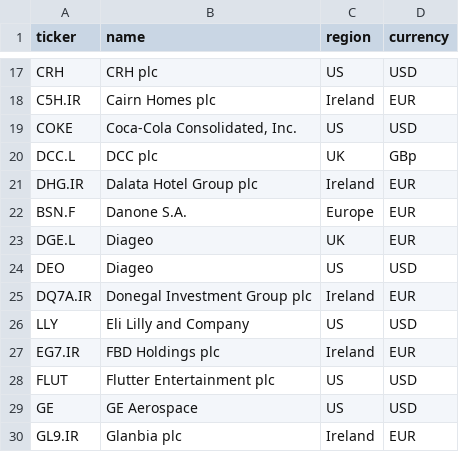
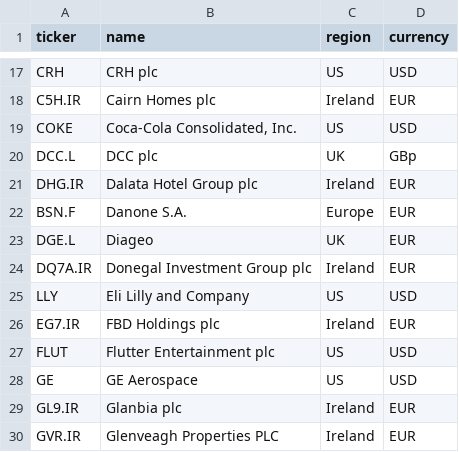
Before and after one commit to Gallen903/markets, a CSV file: data/stocks.csv, drawn as a sheet; only a part is shown, gaps mark what is left out; the shorter side is filled out with more unchanged rows; the diff names each change by its address in the sheet, - before the commit and + after, or states it on an @@ line.

Commit message:
stocks: remove stocks

```diff
--- a/data/stocks.csv
+++ b/data/stocks.csv
-row 24: DEO | Diageo | US | USD
```
